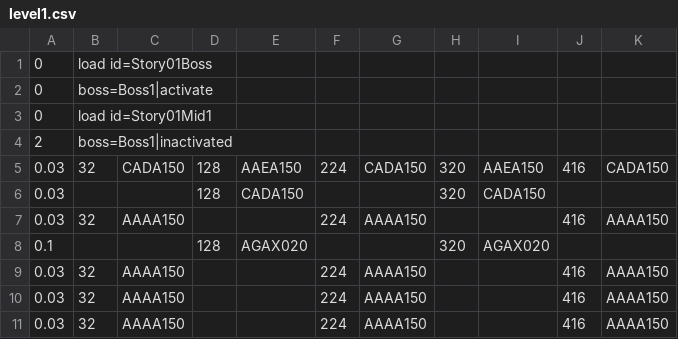
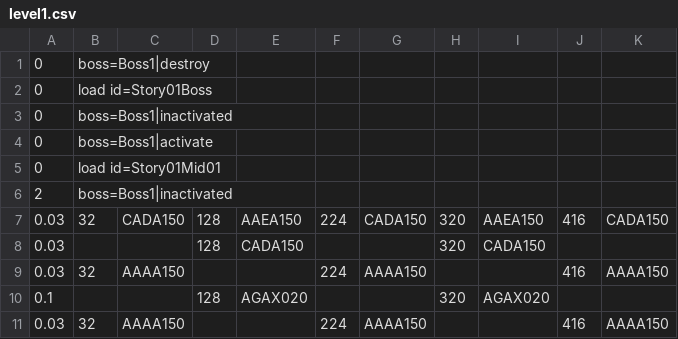
Before and after one commit to kalmmis/IndiePunk-PSY2050, a CSV file: Assets/Resources/level1.csv, drawn as a sheet; only a part is shown; the shorter side is filled out with more unchanged rows.

```diff
--- a/Assets/Resources/level1.csv
+++ b/Assets/Resources/level1.csv
@@ -1,4 +1,6 @@
+0,boss=Boss1|destroy,,,,,,,,,
 0,load id=Story01Boss,,,,,,,,,
+0,boss=Boss1|inactivated,,,,,,,,,
 0,boss=Boss1|activate,,,,,,,,,
-0,load id=Story01Mid1,,,,,,,,,
+0,load id=Story01Mid01,,,,,,,,,
 2,boss=Boss1|inactivated,,,,,,,,,
```
Also changed, not shown: 6 other files.
